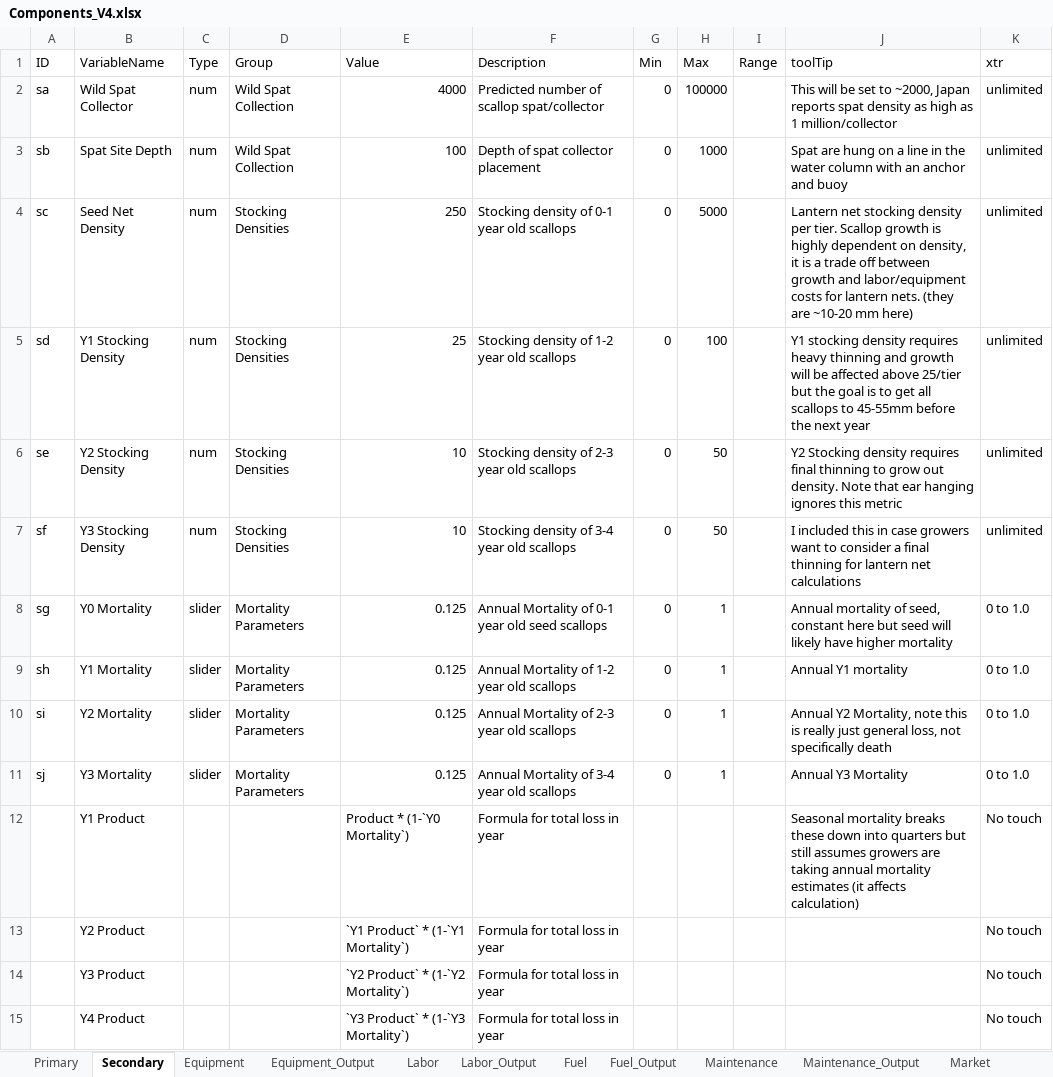
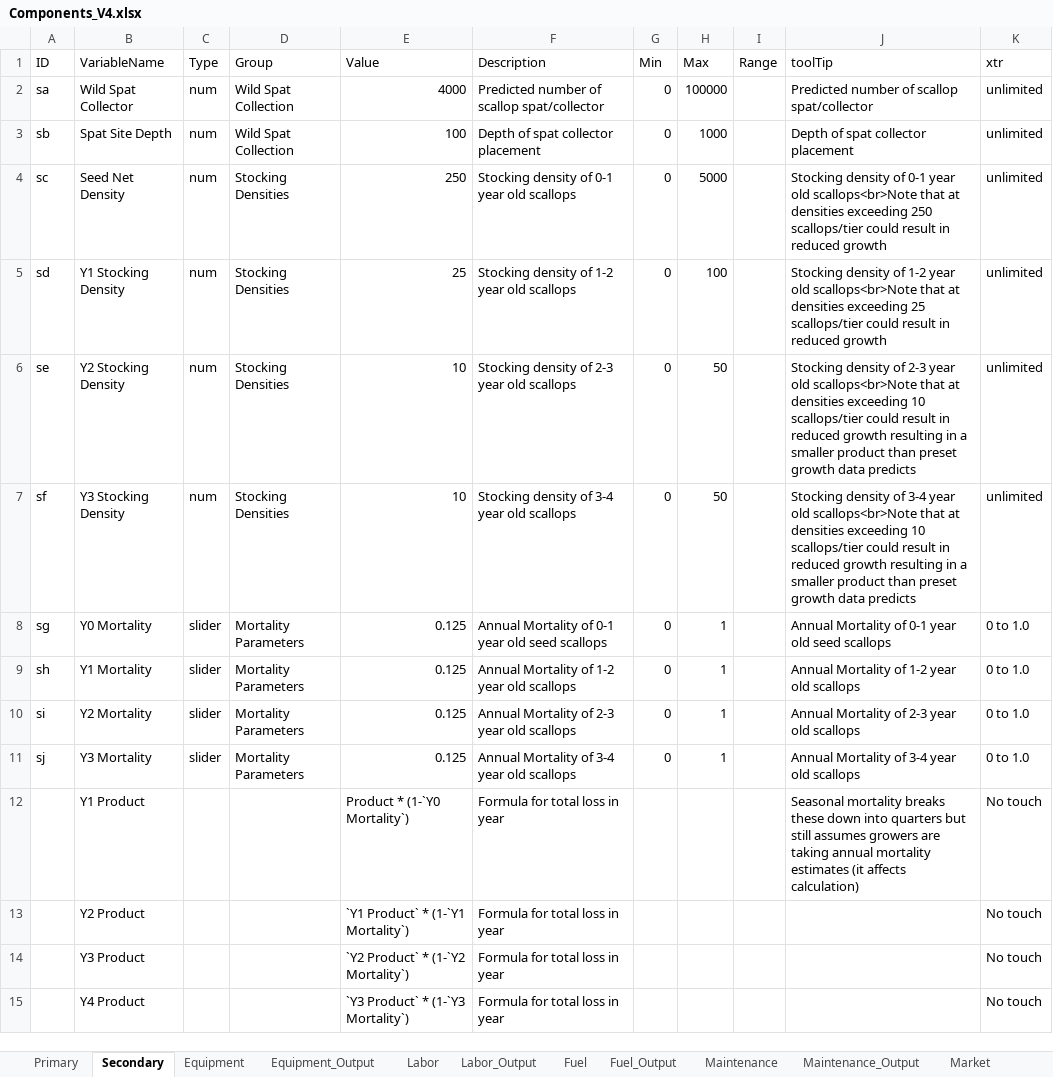
Before and after one commit to phish92129/Scallop-Bioeconomic-Analysis, an Excel workbook: Components_V4.xlsx, sheet Secondary, drawn as a sheet; only a part is shown; values as stored, in another font and other column widths than the file's, no borders; charts and pictures not drawn; the diff covers the shown part only; the diff names each change by its address in the sheet, - before the commit and + after, or states it on an @@ line.

```diff
--- a/Components_V4.xlsx (sheet Secondary)
+++ b/Components_V4.xlsx (sheet Secondary)
-J2 (toolTip): This will be set to ~2000, Japan reports spat density as high as 1 million/collector
+J2 (toolTip): Predicted number of scallop spat/collector
-J3 (toolTip): Spat are hung on a line in the water column with an anchor and buoy
+J3 (toolTip): Depth of spat collector placement
-J4 (toolTip): Lantern net stocking density per tier. Scallop growth is highly dependent on density, it is a trade off between growth and labor/equipment costs for lantern nets. (they are ~10-20 mm here)
+J4 (toolTip): Stocking density of 0-1 year old scallops<br>Note that at densities exceeding 250 scallops/tier could result in reduced growth
-J5 (toolTip): Y1 stocking density requires heavy thinning and growth will be affected above 25/tier but the goal is to get all scallops to 45-55mm before the next year
+J5 (toolTip): Stocking density of 1-2 year old scallops<br>Note that at densities exceeding 25 scallops/tier could result in reduced growth
-J6 (toolTip): Y2 Stocking density requires final thinning to grow out density. Note that ear hanging ignores this metric
+J6 (toolTip): Stocking density of 2-3 year old scallops<br>Note that at densities exceeding 10 scallops/tier could result in reduced growth resulting in a smaller product than preset growth data predicts
-J7 (toolTip): I included this in case growers want to consider a final thinning for lantern net calculations
+J7 (toolTip): Stocking density of 3-4 year old scallops<br>Note that at densities exceeding 10 scallops/tier could result in reduced growth resulting in a smaller product than preset growth data predicts
-J8 (toolTip): Annual mortality of seed, constant here but seed will likely have higher mortality
+J8 (toolTip): Annual Mortality of 0-1 year old seed scallops
-J9 (toolTip): Annual Y1 mortality
+J9 (toolTip): Annual Mortality of 1-2 year old scallops
-J10 (toolTip): Annual Y2 Mortality, note this is really just general loss, not specifically death
+J10 (toolTip): Annual Mortality of 2-3 year old scallops
-J11 (toolTip): Annual Y3 Mortality
+J11 (toolTip): Annual Mortality of 3-4 year old scallops
```
Also changed, not shown: 1 added row and 25 edited cells elsewhere in this sheet, sheet Primary, sheet Labor, sheet Equipment, sheet Labor_Output, sheet Equipment_Output, 1 other file.
